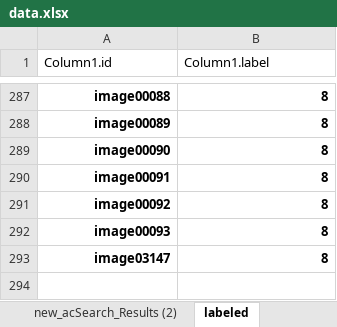
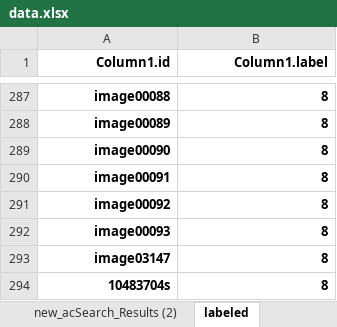
Before and after one commit to Tomi-1997/AJ_Star_Detection, an Excel workbook: data.xlsx, sheet labeled, drawn as a sheet; only a part is shown, gaps mark what is left out; values as stored, in another font and other column widths than the file's, no borders; the diff names each change by its address in the sheet, - before the commit and + after, or states it on an @@ line.

Commit message:
added an eight starred sample

```diff
--- a/data.xlsx (sheet labeled)
+++ b/data.xlsx (sheet labeled)
@@ A1:B1 bold: off → on, alignment: left → right @@
+row 294: 10483704s | 8
```
